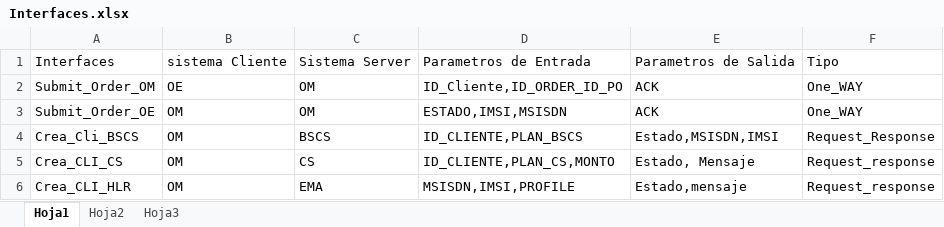
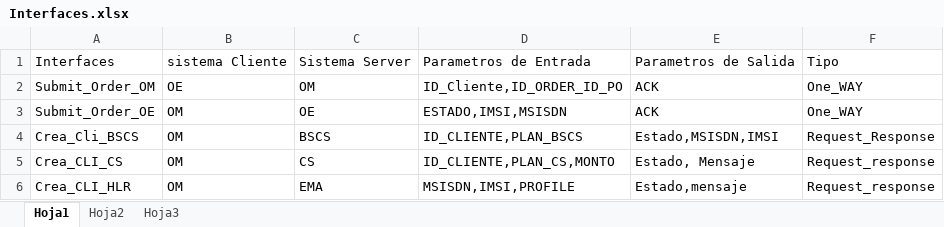
Before and after one commit to mglalm/ritacademy_chile_entel, an Excel workbook: Proyecto_Grupo3/Interfaces.xlsx, sheet Hoja1, drawn as a sheet; values as stored, in another font and other column widths than the file's, no borders; the diff names each change by its address in the sheet, - before the commit and + after, or states it on an @@ line.

Commit message:
Se actualizo planilla

```diff
--- a/Proyecto_Grupo3/Interfaces.xlsx (sheet Hoja1)
+++ b/Proyecto_Grupo3/Interfaces.xlsx (sheet Hoja1)
-C3: OM
+C3: OE
```
